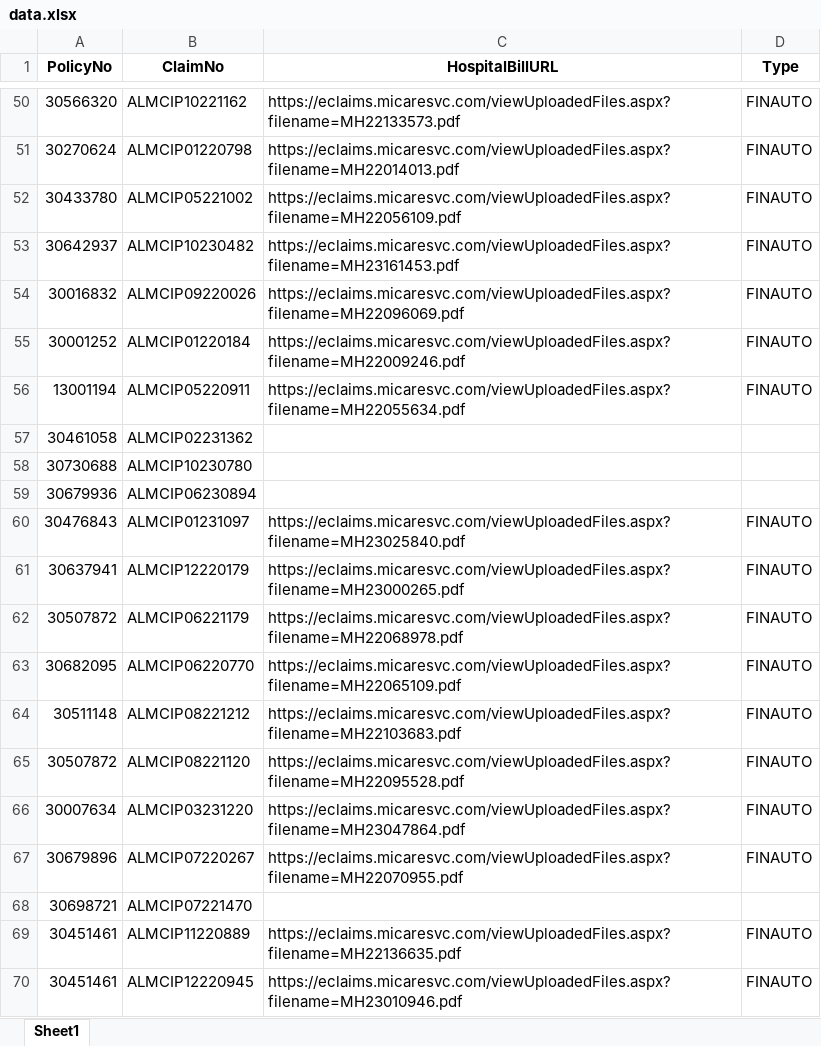
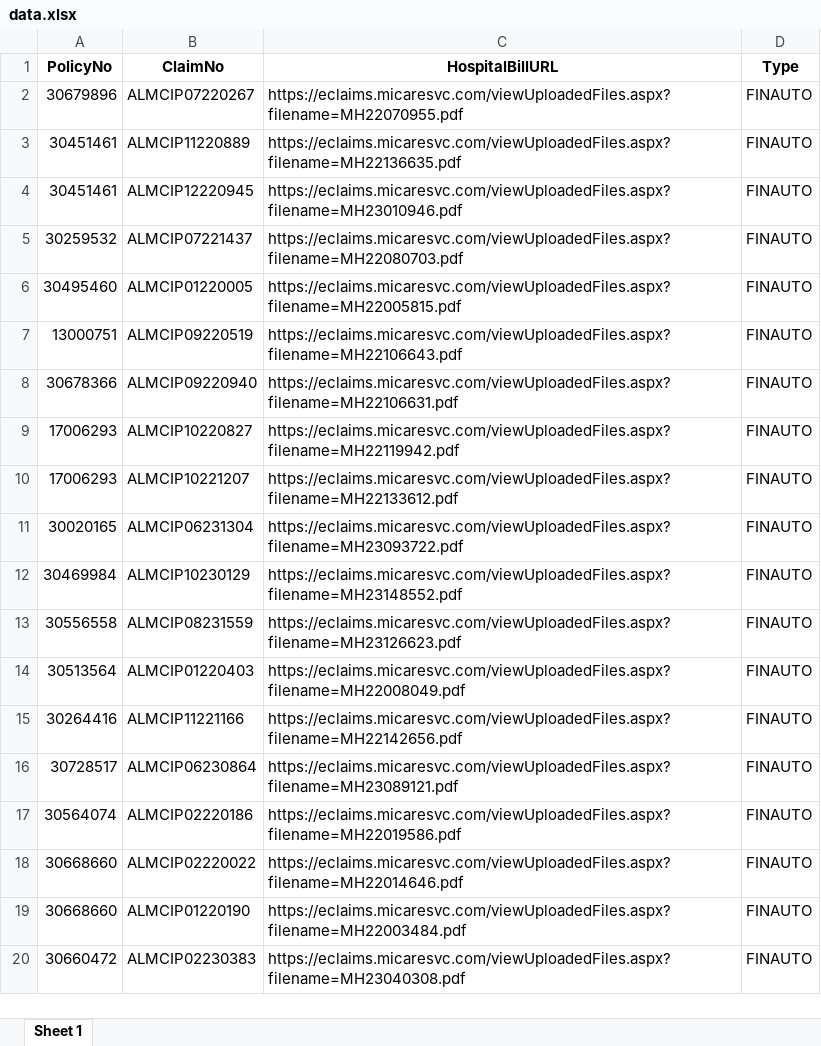
Before and after one commit to Jacky0111/Hospital-Bill-Extraction, an Excel workbook: data.xlsx, sheet Sheet 1, drawn as a sheet; only a part is shown, gaps mark what is left out; the shorter side is filled out with more unchanged rows; values as stored, in another font and other column widths than the file's, no borders; the diff covers the shown part only; the diff names each change by its address in the sheet, - before the commit and + after, or states it on an @@ line.

Commit message:
Update data.xlsx

```diff
--- a/data.xlsx (sheet Sheet 1)
+++ b/data.xlsx (sheet Sheet 1)
-sheet tab: Sheet1
+sheet tab: Sheet 1
-row 50: 30566320 | ALMCIP10221162 | https://eclaims.micaresvc.com/viewUploadedFiles.aspx?filename=MH22133573.pdf | FINAUTO
-row 51: 30270624 | ALMCIP01220798 | https://eclaims.micaresvc.com/viewUploadedFiles.aspx?filename=MH22014013.pdf | FINAUTO
-row 52: 30433780 | ALMCIP05221002 | https://eclaims.micaresvc.com/viewUploadedFiles.aspx?filename=MH22056109.pdf | FINAUTO
-row 53: 30642937 | ALMCIP10230482 | https://eclaims.micaresvc.com/viewUploadedFiles.aspx?filename=MH23161453.pdf | FINAUTO
-row 54: 30016832 | ALMCIP09220026 | https://eclaims.micaresvc.com/viewUploadedFiles.aspx?filename=MH22096069.pdf | FINAUTO
-row 55: 30001252 | ALMCIP01220184 | https://eclaims.micaresvc.com/viewUploadedFiles.aspx?filename=MH22009246.pdf | FINAUTO
-row 56: 13001194 | ALMCIP05220911 | https://eclaims.micaresvc.com/viewUploadedFiles.aspx?filename=MH22055634.pdf | FINAUTO
-row 57: 30461058 | ALMCIP02231362
-row 58: 30730688 | ALMCIP10230780
-row 59: 30679936 | ALMCIP06230894
-row 60: 30476843 | ALMCIP01231097 | https://eclaims.micaresvc.com/viewUploadedFiles.aspx?filename=MH23025840.pdf | FINAUTO
-row 61: 30637941 | ALMCIP12220179 | https://eclaims.micaresvc.com/viewUploadedFiles.aspx?filename=MH23000265.pdf | FINAUTO
-row 62: 30507872 | ALMCIP06221179 | https://eclaims.micaresvc.com/viewUploadedFiles.aspx?filename=MH22068978.pdf | FINAUTO
-row 63: 30682095 | ALMCIP06220770 | https://eclaims.micaresvc.com/viewUploadedFiles.aspx?filename=MH22065109.pdf | FINAUTO
-row 64: 30511148 | ALMCIP08221212 | https://eclaims.micaresvc.com/viewUploadedFiles.aspx?filename=MH22103683.pdf | FINAUTO
-row 65: 30507872 | ALMCIP08221120 | https://eclaims.micaresvc.com/viewUploadedFiles.aspx?filename=MH22095528.pdf | FINAUTO
-row 66: 30007634 | ALMCIP03231220 | https://eclaims.micaresvc.com/viewUploadedFiles.aspx?filename=MH23047864.pdf | FINAUTO
-row 68: 30698721 | ALMCIP07221470
```
Also changed, not shown: 50 removed rows elsewhere in this sheet.
